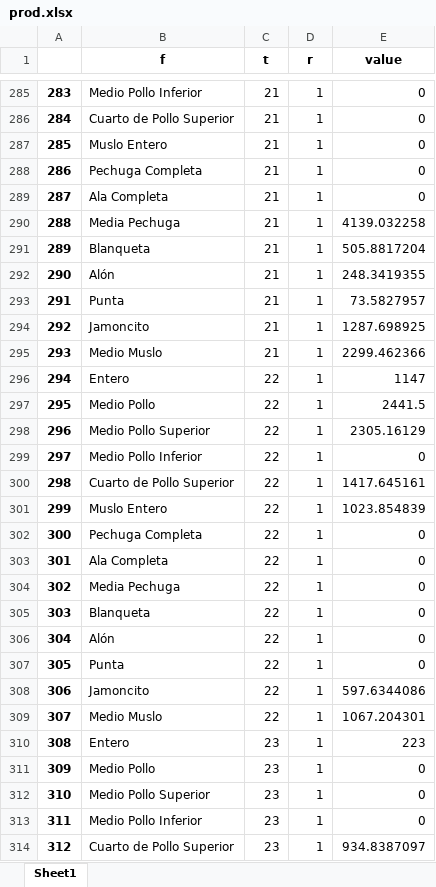
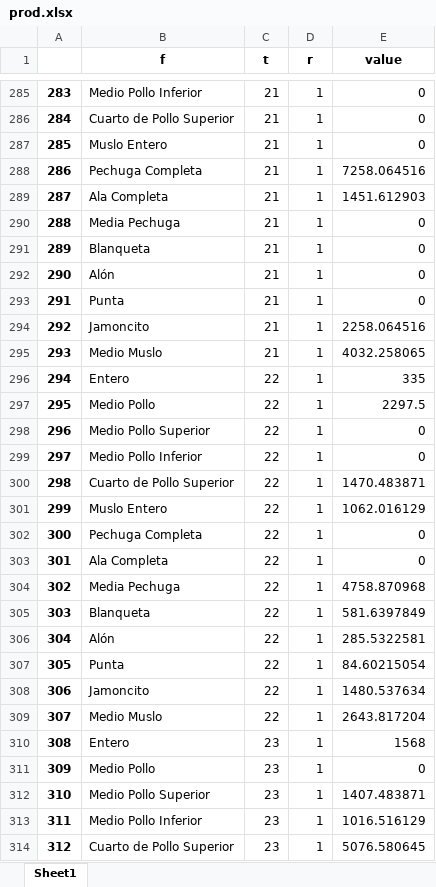
Before and after one commit to mmsaavedra1/Tesis-Magister, an Excel workbook: Resultados/Escenario 1/prod.xlsx, sheet Sheet1, drawn as a sheet; only a part is shown, gaps mark what is left out; values as stored, in another font and other column widths than the file's, no borders; the diff covers the shown part only; the diff names each change by its address in the sheet, - before the commit and + after, or states it on an @@ line.

```diff
--- a/Resultados/Escenario 1/prod.xlsx (sheet Sheet1)
+++ b/Resultados/Escenario 1/prod.xlsx (sheet Sheet1)
-E288 (value): 0
+E288 (value): 7258.064516
-E289 (value): 0
+E289 (value): 1451.612903
-E290 (value): 4139.032258
+E290 (value): 0
-E291 (value): 505.8817204
+E291 (value): 0
-E292 (value): 248.3419355
+E292 (value): 0
-E293 (value): 73.5827957
+E293 (value): 0
-E294 (value): 1287.698925
+E294 (value): 2258.064516
-E295 (value): 2299.462366
+E295 (value): 4032.258065
-E296 (value): 1147
+E296 (value): 335
-E297 (value): 2441.5
+E297 (value): 2297.5
-E298 (value): 2305.16129
+E298 (value): 0
-E300 (value): 1417.645161
+E300 (value): 1470.483871
-E301 (value): 1023.854839
+E301 (value): 1062.016129
-E304 (value): 0
+E304 (value): 4758.870968
-E305 (value): 0
+E305 (value): 581.6397849
-E306 (value): 0
+E306 (value): 285.5322581
-E307 (value): 0
+E307 (value): 84.60215054
-E308 (value): 597.6344086
+E308 (value): 1480.537634
-E309 (value): 1067.204301
+E309 (value): 2643.817204
-E310 (value): 223
+E310 (value): 1568
-E312 (value): 0
+E312 (value): 1407.483871
-E313 (value): 0
+E313 (value): 1016.516129
-E314 (value): 934.8387097
+E314 (value): 5076.580645
```
Also changed, not shown: 1835 edited cells elsewhere in this sheet, Resultados/Escenario 1/S.xlsx, Resultados/Escenario 1/S_inicial.xlsx, 21 other files.
